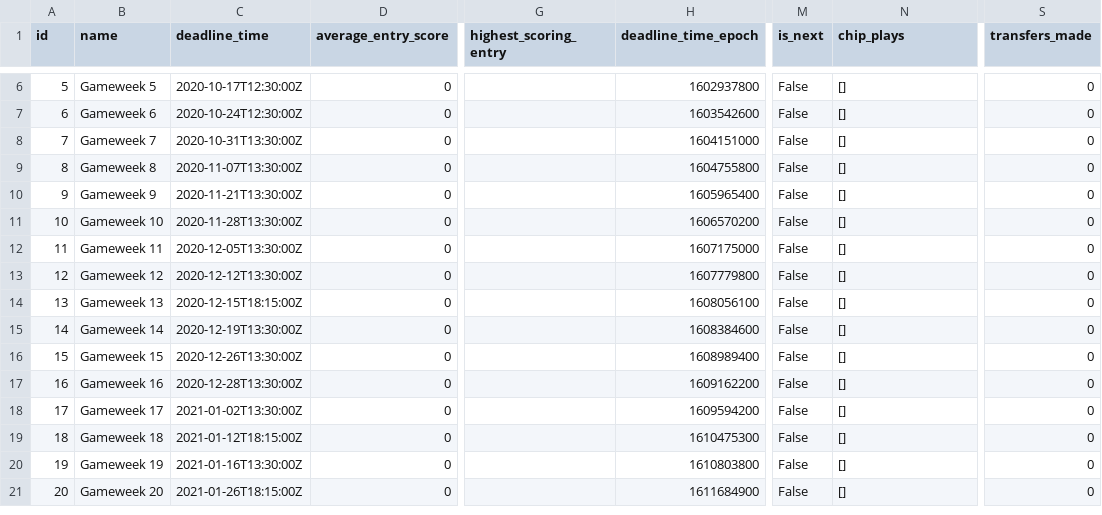
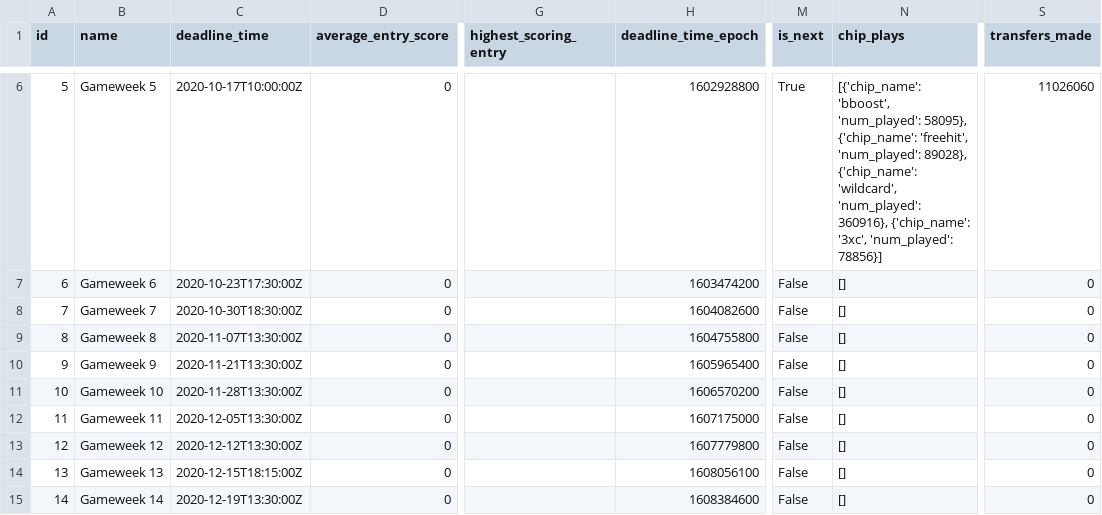
Before and after one commit to DanielSaetre/FPLAnlysis, a CSV file: data/2020-21/Raw_data/all_events.csv, drawn as a sheet; only a part is shown, gaps mark what is left out; the shorter side is filled out with more unchanged rows; the diff covers the shown part only; the diff names each change by its address in the sheet, - before the commit and + after, or states it on an @@ line.

```diff
--- a/data/2020-21/Raw_data/all_events.csv
+++ b/data/2020-21/Raw_data/all_events.csv
-C6 (deadline_time): 2020-10-17T12:30:00Z
+C6 (deadline_time): 2020-10-17T10:00:00Z
-H6 (deadline_time_epoch): 1602937800
+H6 (deadline_time_epoch): 1602928800
-M6 (is_next): False
+M6 (is_next): True
-N6 (chip_plays): []
+N6 (chip_plays): [{'chip_name': 'bboost', 'num_played': 58095}, {'chip_name': 'freehit', 'num_played': 89028}, {'chip_name': 'wildcard', 'num_played': 360916}, {'chip_name': '3xc', 'num_played': 78856}]
-S6 (transfers_made): 0
+S6 (transfers_made): 11026060
-C7 (deadline_time): 2020-10-24T12:30:00Z
+C7 (deadline_time): 2020-10-23T17:30:00Z
-H7 (deadline_time_epoch): 1603542600
+H7 (deadline_time_epoch): 1603474200
-C8 (deadline_time): 2020-10-31T13:30:00Z
+C8 (deadline_time): 2020-10-30T18:30:00Z
-H8 (deadline_time_epoch): 1604151000
+H8 (deadline_time_epoch): 1604082600
```
Also changed, not shown: 32 edited cells elsewhere in this file, data/2020-21/Cleaned_data/all_events.csv, data/2020-21/Cleaned_data/all_teams.csv, 15 other files.
